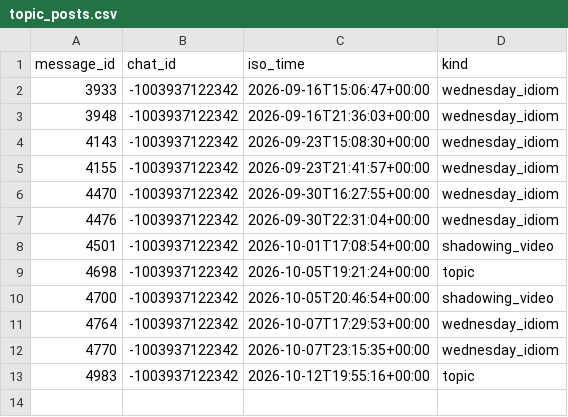
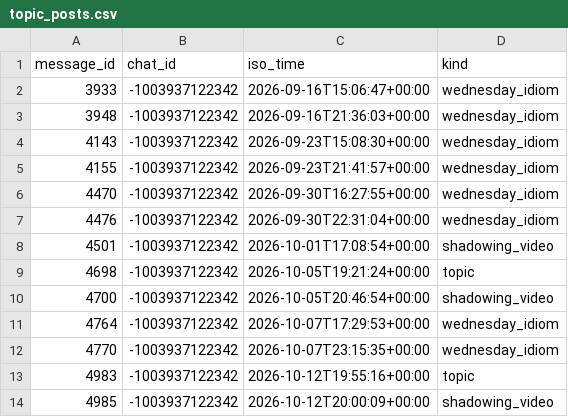
Before and after one commit to Mehinewe/weekly-topic-t, a CSV file: topic_posts.csv, drawn as a sheet; the diff names each change by its address in the sheet, - before the commit and + after, or states it on an @@ line.

```diff
--- a/topic_posts.csv
+++ b/topic_posts.csv
+row 14: 4985 | -1003937122342 | 2026-10-12T20:00:09+00:00 | shadowing_video
```
Also changed, not shown: 1 other file.
